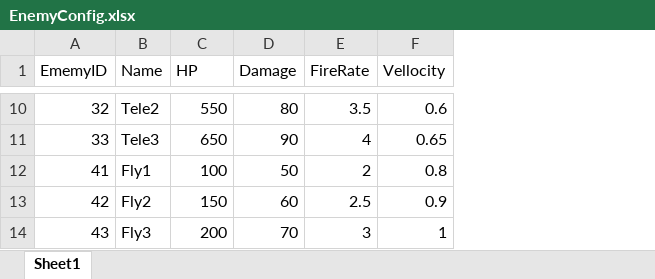
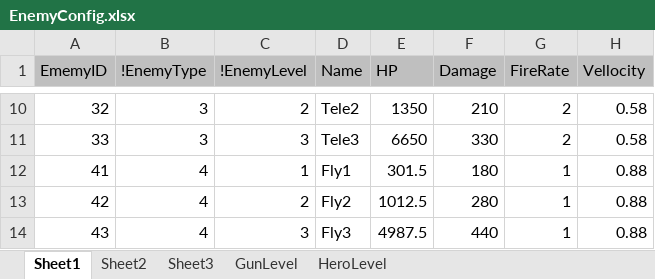
Before and after one commit to FukyVer2/Hero-Cowboy, an Excel workbook: Data/EnemyConfig.xlsx, sheet Sheet1, drawn as a sheet; only a part is shown, gaps mark what is left out; values as stored, in another font and other column widths than the file's, no borders; addresses are those after the commit; the diff covers the shown part only; the diff names each change by its address in the sheet, - before the commit and + after, or states it on an @@ line.

```diff
--- a/Data/EnemyConfig.xlsx (sheet Sheet1)
+++ b/Data/EnemyConfig.xlsx (sheet Sheet1)
+sheet tab: Sheet2
+sheet tab: Sheet3
+sheet tab: GunLevel
+sheet tab: HeroLevel
+column B (!EnemyType), rows 10-14: 3 | 3 | 4 | 4 | 4
+column C (!EnemyLevel), rows 10-14: 2 | 3 | 1 | 2 | 3
-A1 fill: none
+A1 fill: #BFBFBF
-D1:H1 fill: none
+D1:H1 fill: #BFBFBF
-E10 (HP): 550
+E10 (HP): 1350
-F10 (Damage): 80
+F10 (Damage): 210
-G10 (FireRate): 3.5
+G10 (FireRate): 2
-H10 (Vellocity): 0.6
+H10 (Vellocity): 0.58
-E11 (HP): 650
+E11 (HP): 6650
-F11 (Damage): 90
+F11 (Damage): 330
-G11 (FireRate): 4
+G11 (FireRate): 2
-H11 (Vellocity): 0.65
+H11 (Vellocity): 0.58
-E12 (HP): 100
+E12 (HP): 301.5
-F12 (Damage): 50
+F12 (Damage): 180
-G12 (FireRate): 2
+G12 (FireRate): 1
-H12 (Vellocity): 0.8
+H12 (Vellocity): 0.88
-E13 (HP): 150
+E13 (HP): 1012.5
-F13 (Damage): 60
+F13 (Damage): 280
-G13 (FireRate): 2.5
+G13 (FireRate): 1
-H13 (Vellocity): 0.9
+H13 (Vellocity): 0.88
-E14 (HP): 200
+E14 (HP): 4987.5
-F14 (Damage): 70
+F14 (Damage): 440
-G14 (FireRate): 3
+G14 (FireRate): 1
-H14 (Vellocity): 1
+H14 (Vellocity): 0.88
```
Also changed, not shown: 27 edited cells and cell formats elsewhere in this sheet, formulas that keep their value, Data/GunDataConfig.xlsx, Data/GunLevelConfig.xlsx, 7 other files.
